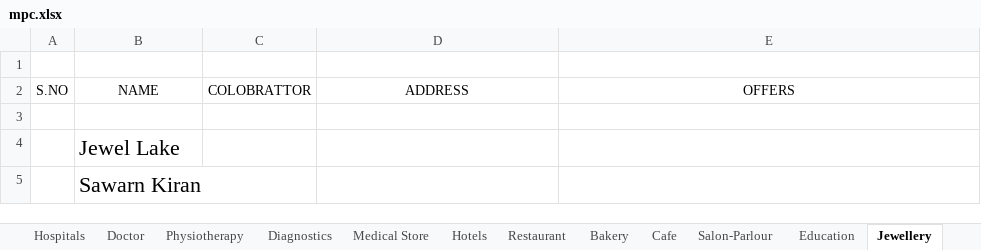
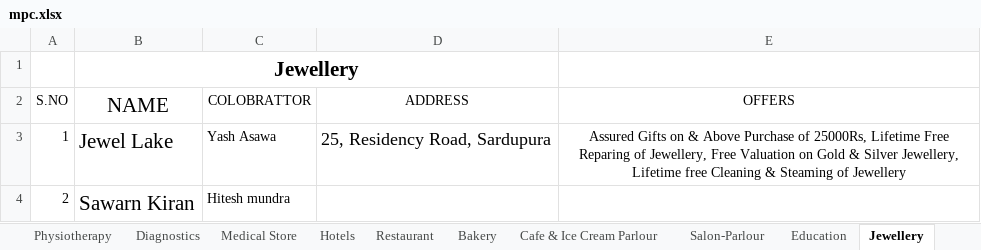
Before and after one commit to mehulmj/MaheshwariPowerCards, an Excel workbook: src/mpc.xlsx, sheet Jewellery, drawn as a sheet; values as stored, in another font and other column widths than the file's, no borders; removed rows and columns are numbered as before the commit, all else as after; the diff names each change by its address in the sheet, - before the commit and + after, or states it on an @@ line.

```diff
--- a/src/mpc.xlsx (sheet Jewellery)
+++ b/src/mpc.xlsx (sheet Jewellery)
-sheet tab: Cafe
+sheet tab: Cafe & Ice Cream Parlour
-B1 (NAME): (empty)
+B1 (NAME): Jewellery
+B1:D1 merged
@@ B2 text size: larger @@
-row 3: (empty)
+row 3: 1 | Jewel Lake | Yash Asawa | 25, Residency Road, Sardupura | Assured Gifts on & Above Purchase of 25000Rs, Lifetime Free Reparing of Jewellery, Free Valuation on Gold & Silver Jewellery, Lifetime free Cleaning & Steaming of Jewellery
-row 4:  | Jewel Lake
-row 5:  | Sawarn Kiran
+row 4: 2 | Sawarn Kiran | Hitesh mundra
```
Also changed, not shown: sheet Hospitals, sheet Sheet2, sheet Doctor, sheet Restaurant, sheet Cafe & Ice Cream Parlour, sheet Others, 15 more sheets, other sheet tabs, 8 other files.
